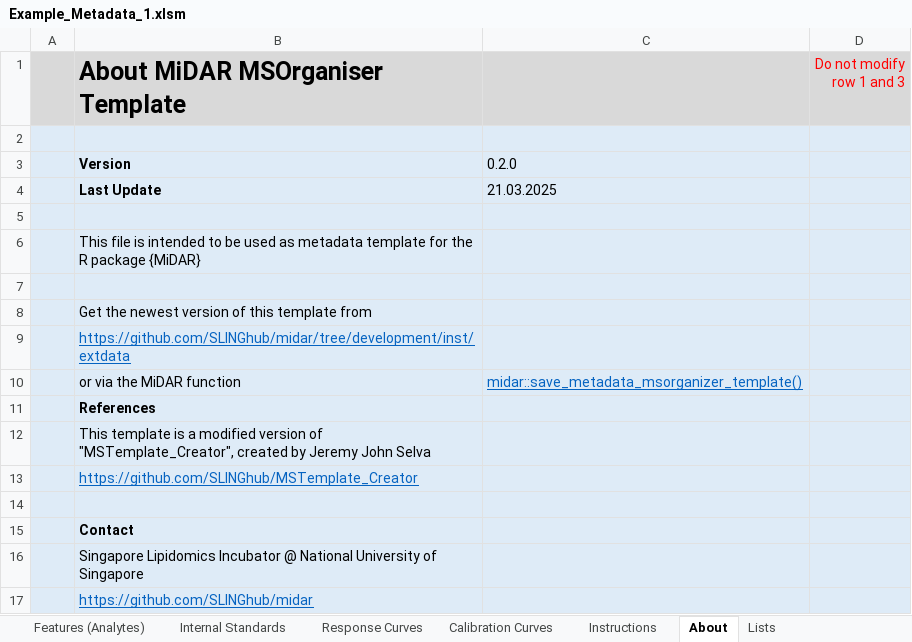
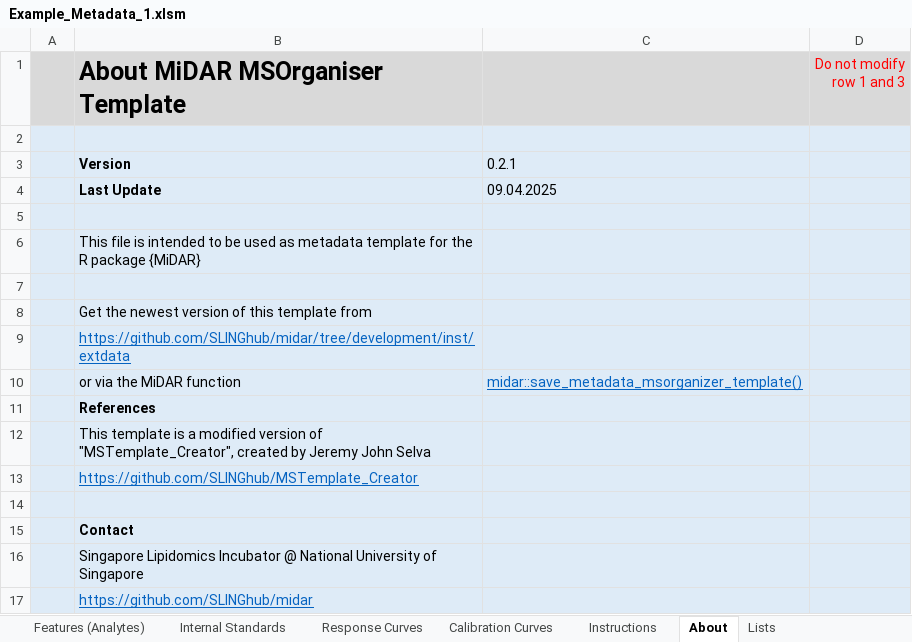
Before and after one commit to SLINGhub/midar, an Excel workbook: inst/extdata/Example_Metadata_1.xlsm, sheet About, drawn as a sheet; values as stored, in another font and other column widths than the file's, no borders; the diff names each change by its address in the sheet, - before the commit and + after, or states it on an @@ line.

```diff
--- a/inst/extdata/Example_Metadata_1.xlsm (sheet About)
+++ b/inst/extdata/Example_Metadata_1.xlsm (sheet About)
-C3: 0.2.0
+C3: 0.2.1
-C4: 21.03.2025
+C4: 09.04.2025
```
Also changed, not shown: sheet Features (Analytes), charts or pictures, inst/extdata/metadata_msorganiser_template.xlsm, inst/extdata/midar_metadata_templates.xlsx, 3 other files.
